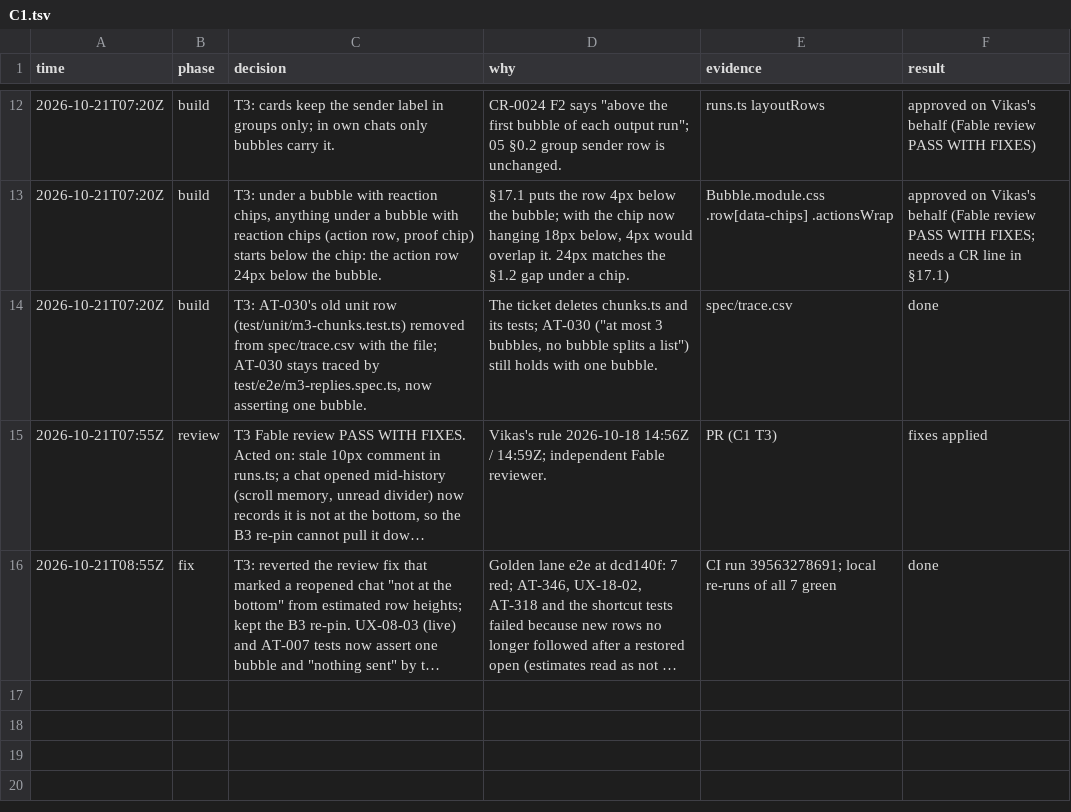
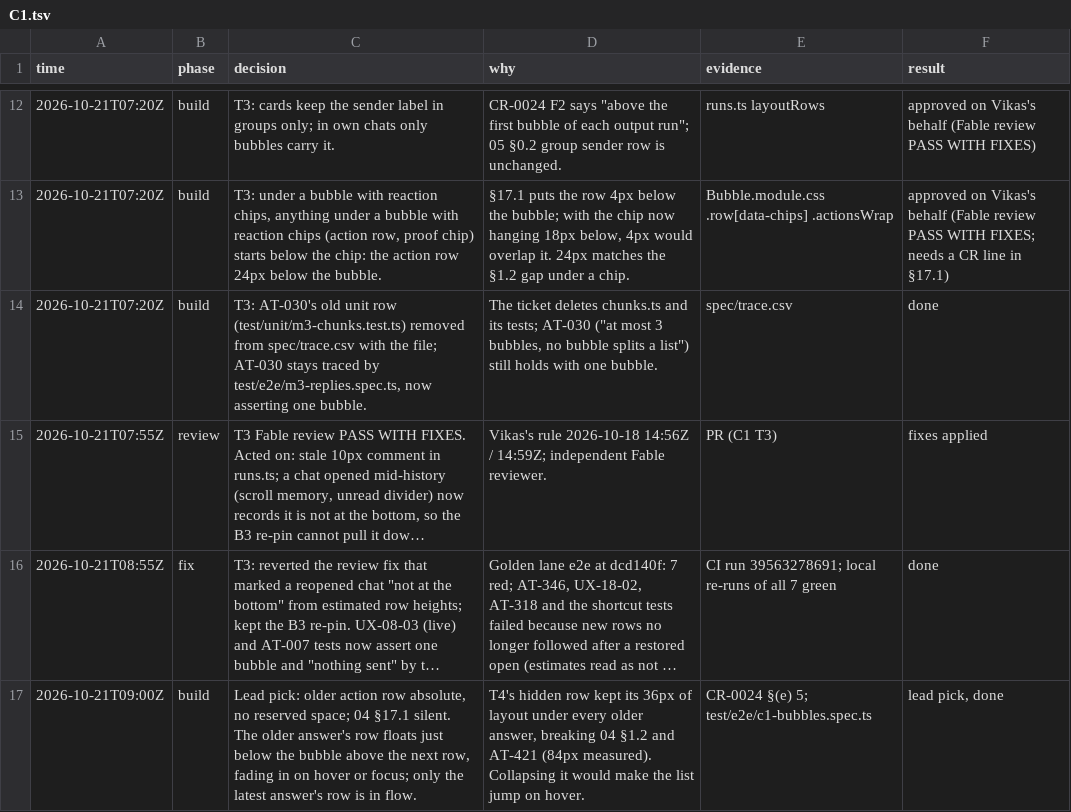
Before and after one commit to vikas53953/foo-agent, a TSV file: docs/decisions/C1.tsv, drawn as a sheet; only a part is shown, gaps mark what is left out; long unchanged cells end in …; the diff names each change by its address in the sheet, - before the commit and + after, or states it on an @@ line.

```diff
--- a/docs/decisions/C1.tsv
+++ b/docs/decisions/C1.tsv
+row 17: 2026-10-21T09:00Z | build | Lead pick: older action row absolute, no reserved space; 04 §17.1 silent. The older answer's row floats just below the bubble above the next row, fading in on hover or focus; only the latest answer's row is in flow. | T4's hidden row kept its 36px of layout under every older answer, breaking 04 §1.2 and AT-421 (84px measured). Collapsing it would make the list jump on hover. | CR-0024 §(e) 5; test/e2e/c1-bubbles.spec.ts | lead pick, done
```
Also changed, not shown: 4 other files.
